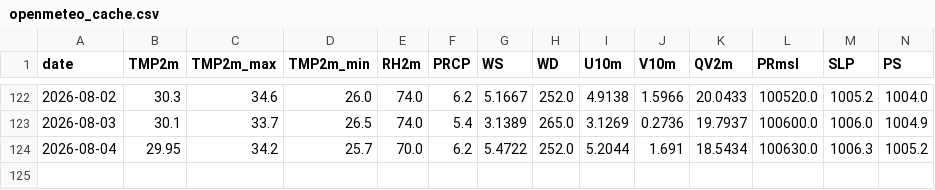
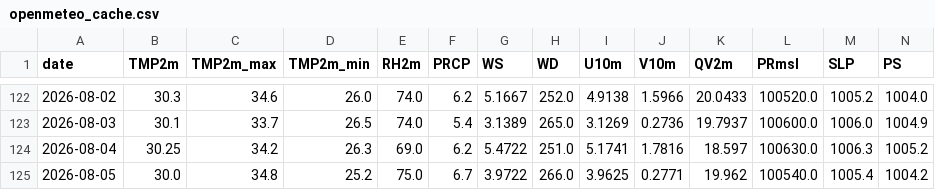
Before and after one commit to souravk03/HQNN-live-multicity, a CSV file: hqnn live pk/data/chennai/openmeteo_cache.csv, drawn as a sheet; only a part is shown, gaps mark what is left out; rows hold the shown columns only; the diff names each change by its address in the sheet, - before the commit and + after, or states it on an @@ line.

```diff
--- a/hqnn live pk/data/chennai/openmeteo_cache.csv
+++ b/hqnn live pk/data/chennai/openmeteo_cache.csv
-B124 (TMP2m): 29.95
+B124 (TMP2m): 30.25
-D124 (TMP2m_min): 25.7
+D124 (TMP2m_min): 26.3
-E124 (RH2m): 70.0
+E124 (RH2m): 69.0
-H124 (WD): 252.0
+H124 (WD): 251.0
-I124 (U10m): 5.2044
+I124 (U10m): 5.1741
-J124 (V10m): 1.691
+J124 (V10m): 1.7816
-K124 (QV2m): 18.5434
+K124 (QV2m): 18.597
+row 125: 2026-08-05 | 30.0 | 34.8 | 25.2 | 75.0 | 6.7 | 3.9722 | 266.0 | 3.9625 | 0.2771 | 19.962 | 100540.0 | 1005.4 | 1004.2
```
Also changed, not shown: hqnn live pk/data/delhi/openmeteo_cache.csv, hqnn live pk/data/mumbai/openmeteo_cache.csv, 51 other files.
